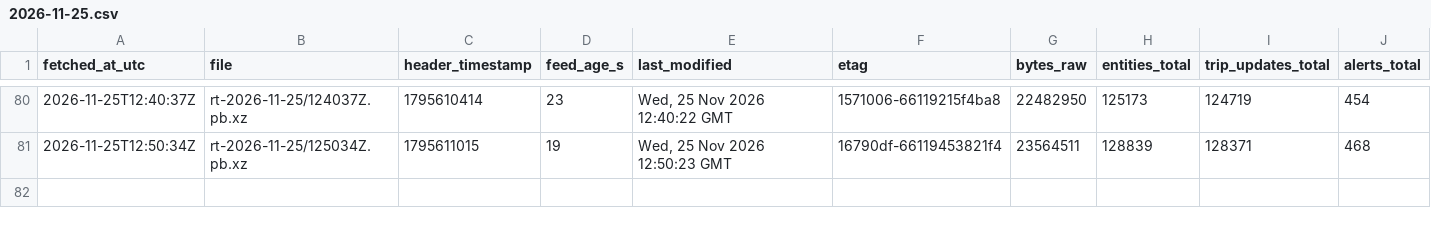
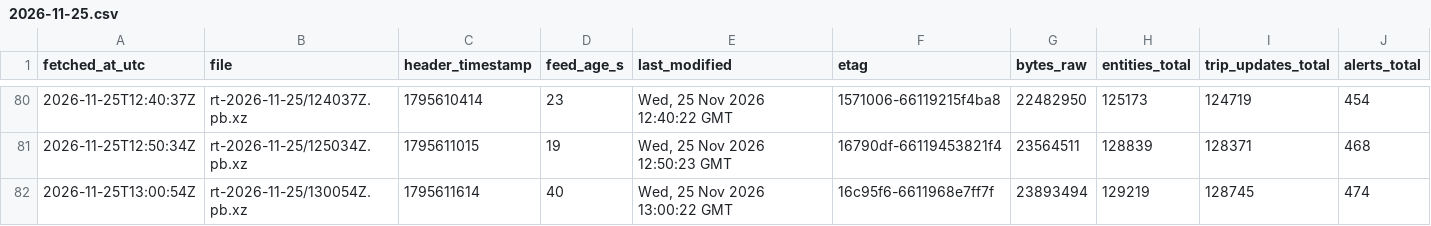
Before and after one commit to FabianGlueck/gtfs-rt-recorder, a CSV file: data/index/2026-11-25.csv, drawn as a sheet; only a part is shown, gaps mark what is left out; rows hold the shown columns only; the diff names each change by its address in the sheet, - before the commit and + after, or states it on an @@ line.

```diff
--- a/data/index/2026-11-25.csv
+++ b/data/index/2026-11-25.csv
+row 82: 2026-11-25T13:00:54Z | rt-2026-11-25/130054Z.pb.xz | 1795611614 | 40 | Wed, 25 Nov 2026 13:00:22 GMT | 16c95f6-6611968e7ff7f | 23893494 | 129219 | 128745 | 474
```
